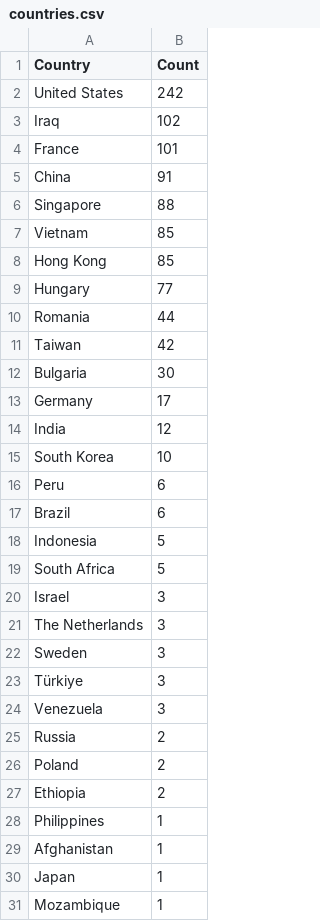
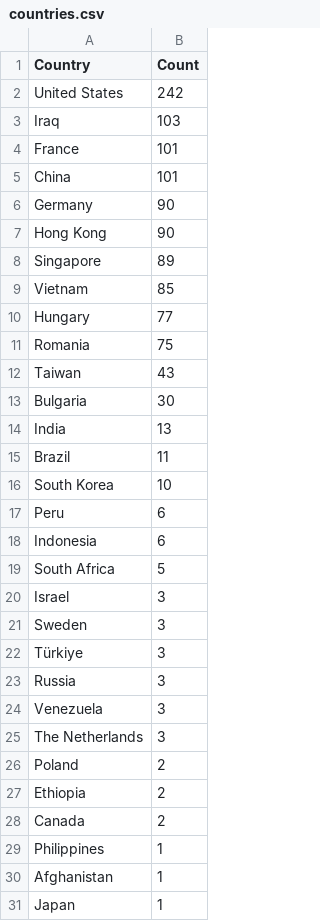
Before and after one commit to Prabhath-de/cowrie-analysis, a CSV file: csv/countries.csv, drawn as a sheet; only a part is shown; the shorter side is filled out with more unchanged rows; the diff covers the shown part only.

```diff
--- a/csv/countries.csv
+++ b/csv/countries.csv
@@ -2,27 +2,28 @@ Country,Count
 United States,242
-Iraq,102
+Iraq,103
 France,101
-China,91
-Singapore,88
+China,101
+Germany,90
+Hong Kong,90
+Singapore,89
 Vietnam,85
-Hong Kong,85
 Hungary,77
-Romania,44
-Taiwan,42
+Romania,75
+Taiwan,43
 Bulgaria,30
-Germany,17
-India,12
+India,13
+Brazil,11
 South Korea,10
 Peru,6
-Brazil,6
-Indonesia,5
+Indonesia,6
 South Africa,5
 Israel,3
-The Netherlands,3
 Sweden,3
 Türkiye,3
+Russia,3
 Venezuela,3
-Russia,2
+The Netherlands,3
 Poland,2
 Ethiopia,2
+Canada,2
 Philippines,1
```
Also changed, not shown: 3 added rows and 1 removed row elsewhere in this file, csv/passwords.csv, csv/top_ips.csv, 9 other files.
